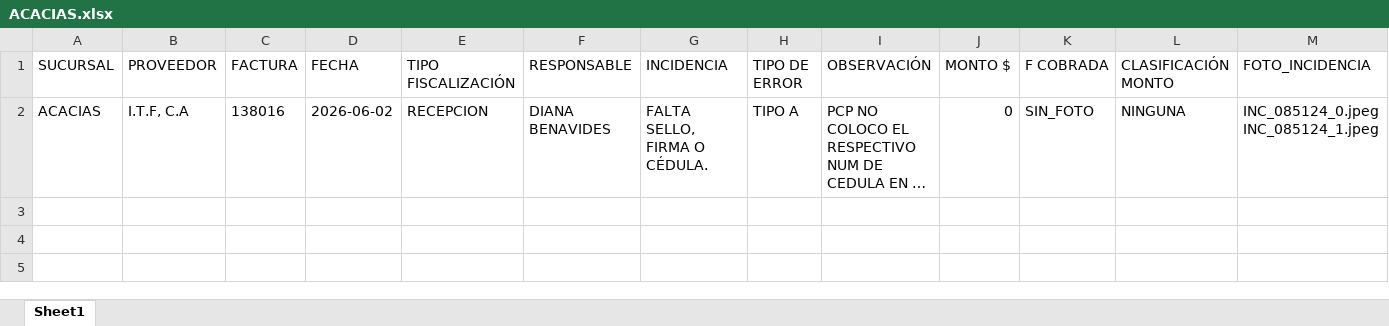
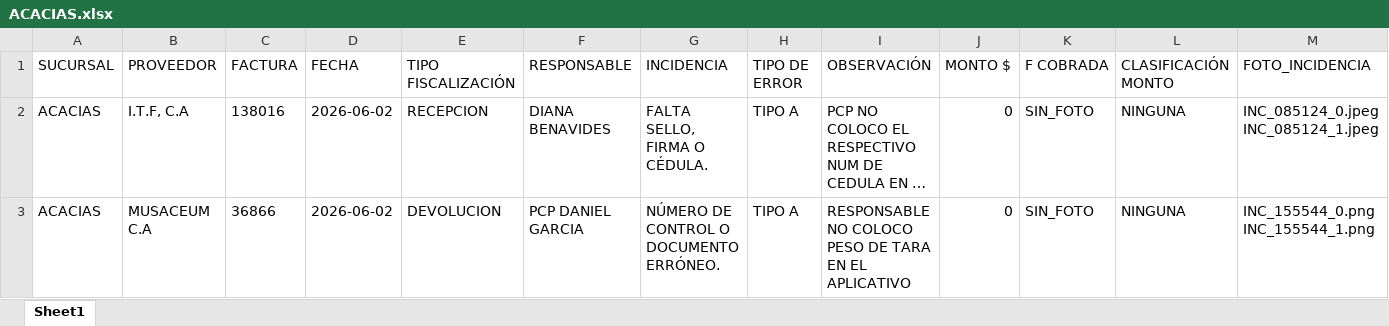
Before and after one commit to monitoreocmi/FISCALIZACION, an Excel workbook: cuadros/JUNIO/ACACIAS.xlsx, sheet Sheet1, drawn as a sheet; only a part is shown; long unchanged cells end in …; values as stored, in another font and other column widths than the file's, no borders; rows hold the shown columns only; the diff names each change by its address in the sheet, - before the commit and + after, or states it on an @@ line.

```diff
--- a/cuadros/JUNIO/ACACIAS.xlsx (sheet Sheet1)
+++ b/cuadros/JUNIO/ACACIAS.xlsx (sheet Sheet1)
+row 3: ACACIAS | MUSACEUM C.A | 36866 | 2026-06-02 | DEVOLUCION | PCP DANIEL GARCIA | NÚMERO DE CONTROL O DOCUMENTO ERRÓNEO. | TIPO A | RESPONSABLE NO COLOCO PESO DE TARA EN EL APLICATIVO | 0 | SIN_FOTO | NINGUNA | INC_155544_0.png INC_155544_1.png
```
Also changed, not shown: cuadros/ABRIL/ABRIL_BOSQUE_NAGUANAGUA_TUCACAS.xlsx, cuadros/ABRIL/ABRIL_SANJUAN_VICTORIA.xlsx, 47 other files.
